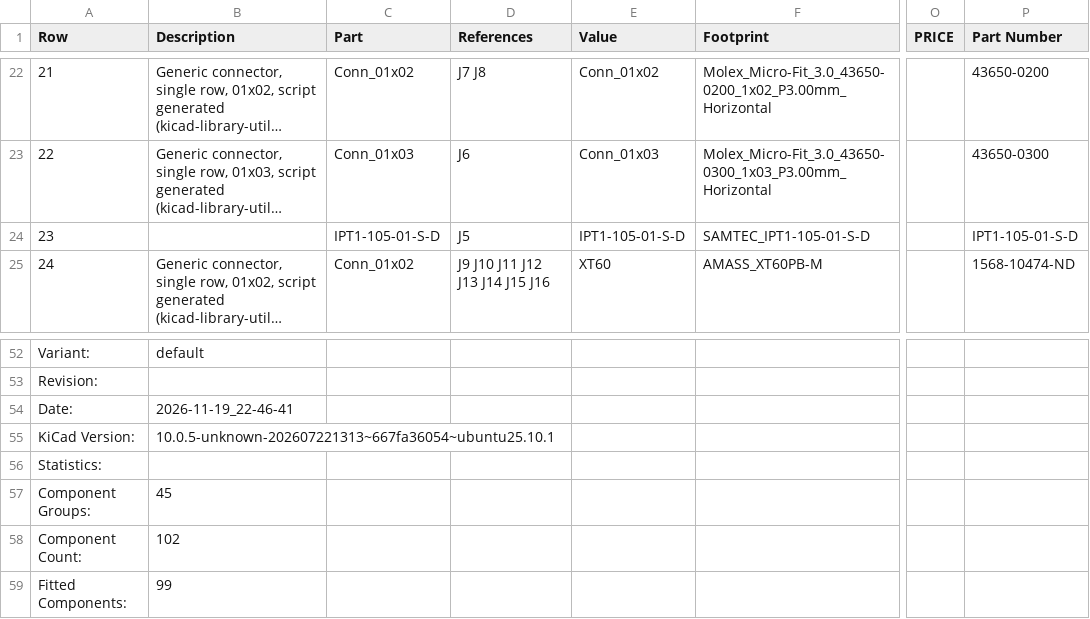
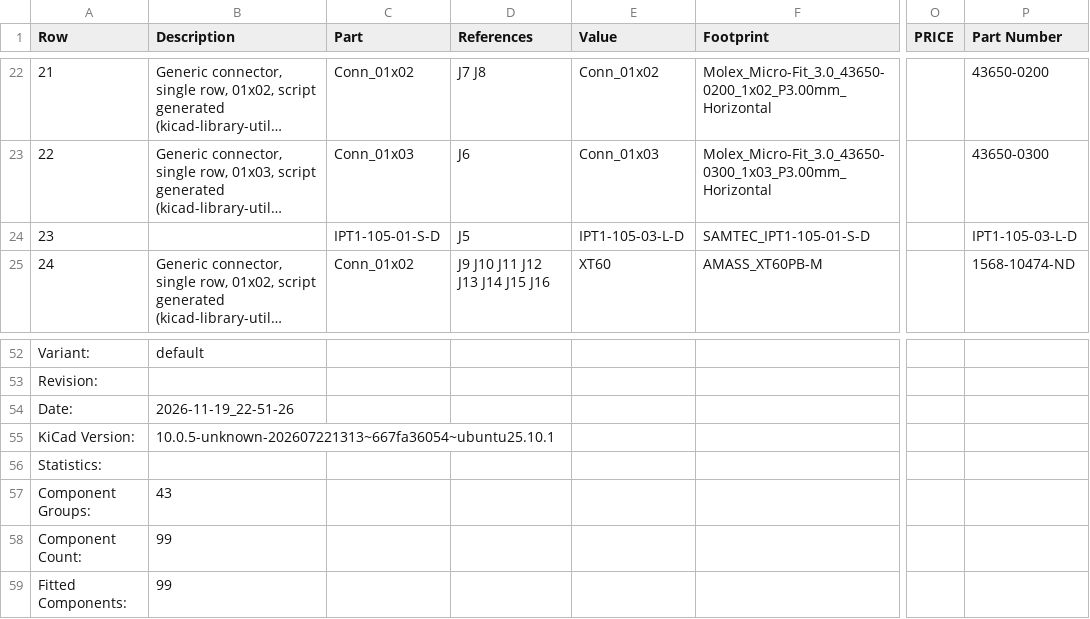
Before and after one commit to purduerov/X19-Power-Slab-Board, a CSV file: X19-Power-Slab-Board-BOM.csv, drawn as a sheet; only a part is shown, gaps mark what is left out; long unchanged cells end in …; the diff names each change by its address in the sheet, - before the commit and + after, or states it on an @@ line.

```diff
--- a/X19-Power-Slab-Board-BOM.csv
+++ b/X19-Power-Slab-Board-BOM.csv
-E24 (Value): IPT1-105-01-S-D
+E24 (Value): IPT1-105-03-L-D
-P24 (Part Number): IPT1-105-01-S-D
+P24 (Part Number): IPT1-105-03-L-D
-B54 (Description): 2026-11-19_22-46-41
+B54 (Description): 2026-11-19_22-51-26
-B57 (Description): 45
+B57 (Description): 43
-B58 (Description): 102
+B58 (Description): 99
```
Also changed, not shown: 4 other files.
